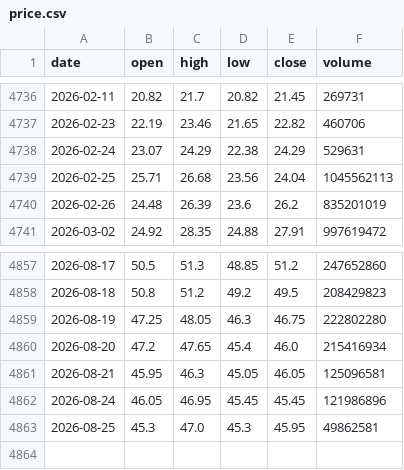
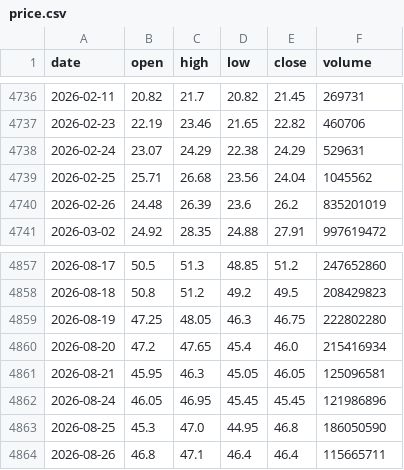
Before and after one commit to shui1133/analysis_ETF, a CSV file: data/3481/price.csv, drawn as a sheet; only a part is shown, gaps mark what is left out.

Commit message:
[bot] update 3481 price

```diff
--- a/data/3481/price.csv
+++ b/data/3481/price.csv
@@ -4738,3 +4738,3 @@ date,open,high,low,close,volume
 2026-02-24,23.07,24.29,22.38,24.29,529631
-2026-02-25,25.71,26.68,23.56,24.04,1045562113
+2026-02-25,25.71,26.68,23.56,24.04,1045562
 2026-02-26,24.48,26.39,23.6,26.2,835201019
@@ -4862,2 +4862,3 @@ date,open,high,low,close,volume
 2026-08-24,46.05,46.95,45.45,45.45,121986896
-2026-08-25,45.3,47.0,45.3,45.95,49862581
+2026-08-25,45.3,47.0,44.95,46.8,186050590
+2026-08-26,46.8,47.1,46.4,46.4,115665711
```
